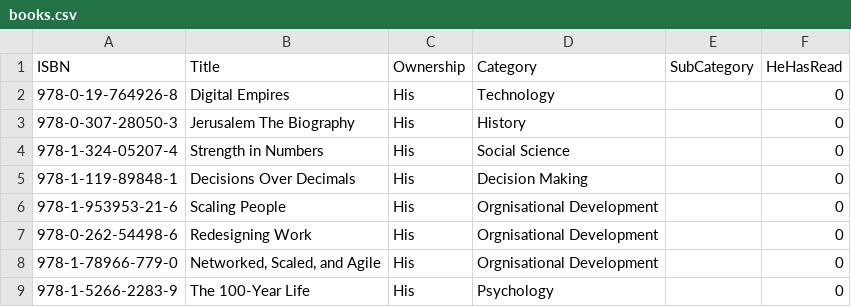
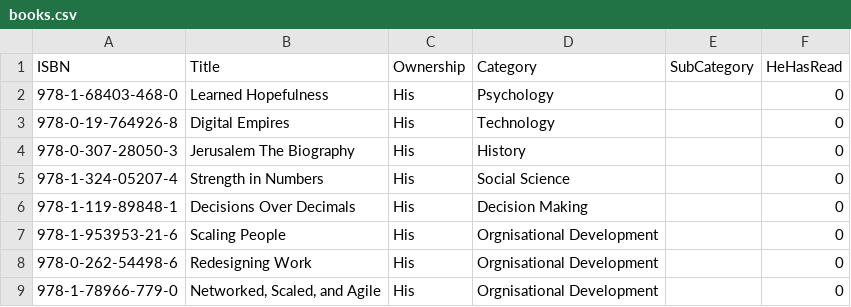
Before and after one commit to ThoughtfulPractice/books_catalogue_vis, a CSV file: data/raw/books.csv, drawn as a sheet; only a part is shown; the shorter side is filled out with more unchanged rows.

Commit message:
Update books.csv

```diff
--- a/data/raw/books.csv
+++ b/data/raw/books.csv
@@ -1,2 +1,3 @@
 ISBN,Title,Ownership,Category,SubCategory,HeHasRead
+978-1-68403-468-0,Learned Hopefulness,His,Psychology,,0
 978-0-19-764926-8,Digital Empires,His,Technology,,0
```
